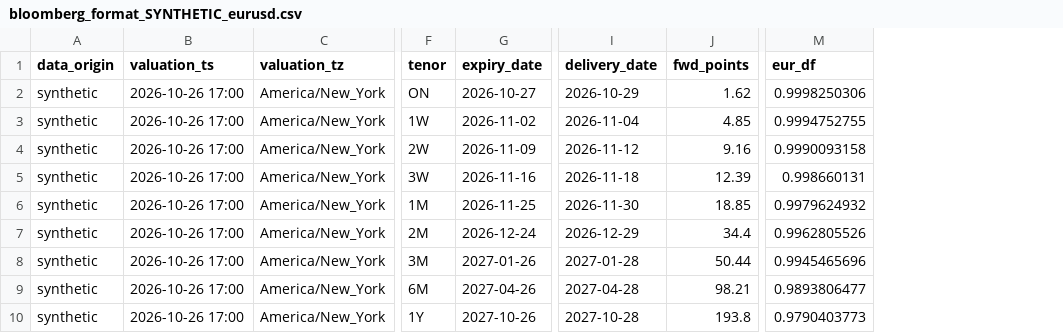
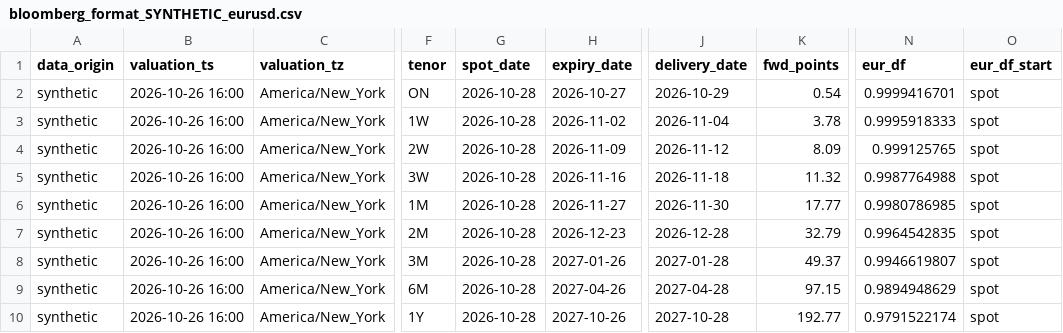
Before and after one commit to NaderD1/HB-MJ-Options-Model, a CSV file: data/examples/bloomberg_format_SYNTHETIC_eurusd.csv, drawn as a sheet; only a part is shown, gaps mark what is left out; addresses are those after the commit; the diff names each change by its address in the sheet, - before the commit and + after, or states it on an @@ line.

```diff
--- a/data/examples/bloomberg_format_SYNTHETIC_eurusd.csv
+++ b/data/examples/bloomberg_format_SYNTHETIC_eurusd.csv
+column G (spot_date), rows 2-10: all 2026-10-28
+column O (eur_df_start), rows 2-10: all spot
-B2:B10 (valuation_ts): 2026-10-26 17:00
+B2:B10 (valuation_ts): 2026-10-26 16:00
-K2 (fwd_points): 1.62
+K2 (fwd_points): 0.54
-N2 (eur_df): 0.9998250306
+N2 (eur_df): 0.9999416701
-K3 (fwd_points): 4.85
+K3 (fwd_points): 3.78
-N3 (eur_df): 0.9994752755
+N3 (eur_df): 0.9995918333
-K4 (fwd_points): 9.16
+K4 (fwd_points): 8.09
-N4 (eur_df): 0.9990093158
+N4 (eur_df): 0.999125765
-K5 (fwd_points): 12.39
+K5 (fwd_points): 11.32
-N5 (eur_df): 0.998660131
+N5 (eur_df): 0.9987764988
-H6 (expiry_date): 2026-11-25
+H6 (expiry_date): 2026-11-27
-K6 (fwd_points): 18.85
+K6 (fwd_points): 17.77
-N6 (eur_df): 0.9979624932
+N6 (eur_df): 0.9980786985
-H7 (expiry_date): 2026-12-24
+H7 (expiry_date): 2026-12-23
-J7 (delivery_date): 2026-12-29
+J7 (delivery_date): 2026-12-28
-K7 (fwd_points): 34.4
+K7 (fwd_points): 32.79
-N7 (eur_df): 0.9962805526
+N7 (eur_df): 0.9964542835
-K8 (fwd_points): 50.44
+K8 (fwd_points): 49.37
-N8 (eur_df): 0.9945465696
+N8 (eur_df): 0.9946619807
-K9 (fwd_points): 98.21
+K9 (fwd_points): 97.15
-N9 (eur_df): 0.9893806477
+N9 (eur_df): 0.9894948629
-K10 (fwd_points): 193.8
+K10 (fwd_points): 192.77
-N10 (eur_df): 0.9790403773
+N10 (eur_df): 0.9791522174
```
Also changed, not shown: data/events/macro_events.csv, 19 other files.
